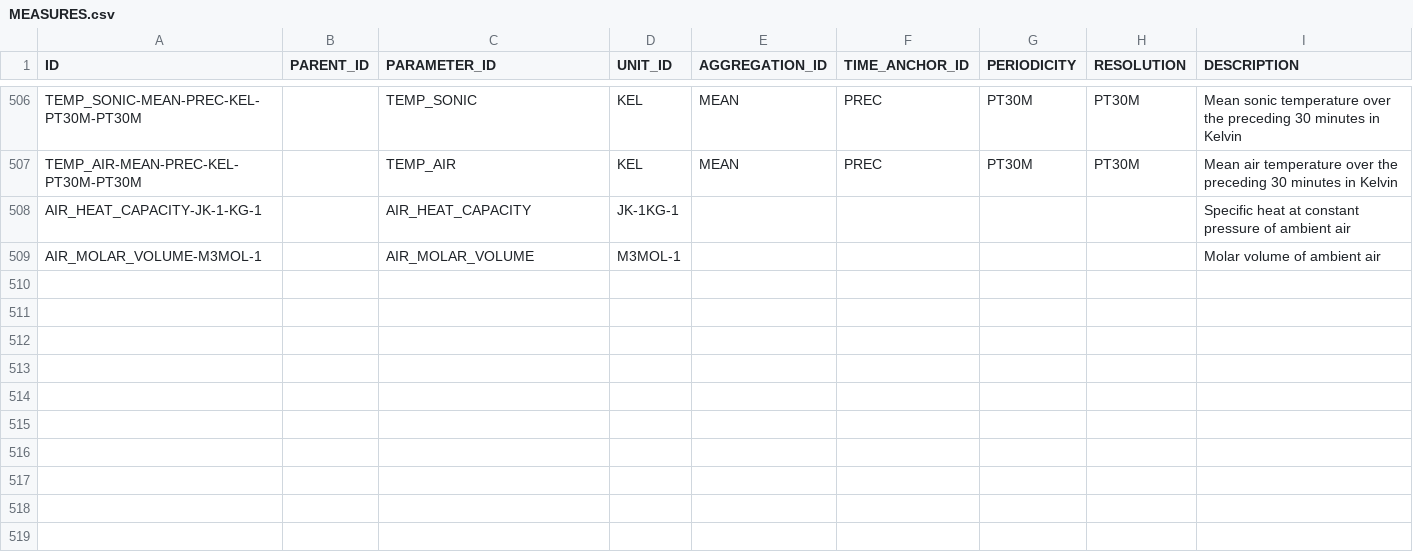
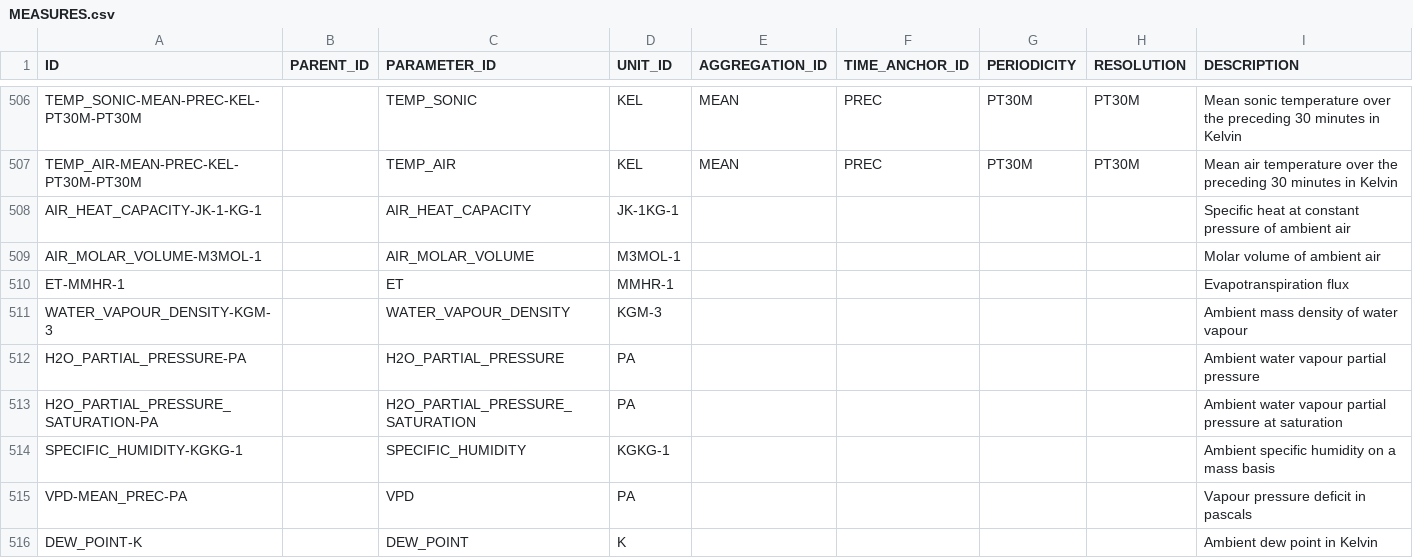
Before and after one commit to NERC-CEH/fdri-discovery, a CSV file: sample_data/src/MEASURES.csv, drawn as a sheet; only a part is shown, gaps mark what is left out.

Commit message:
add more measures

```diff
--- a/sample_data/src/MEASURES.csv
+++ b/sample_data/src/MEASURES.csv
@@ -509 +509,8 @@ AIR_HEAT_CAPACITY-JK-1-KG-1,,AIR_HEAT_CAPACITY,JK-1KG-1,,,,,Specific heat at con
 AIR_MOLAR_VOLUME-M3MOL-1,,AIR_MOLAR_VOLUME,M3MOL-1,,,,,Molar volume of ambient air
+ET-MMHR-1,,ET,MMHR-1,,,,,Evapotranspiration flux
+WATER_VAPOUR_DENSITY-KGM-3,,WATER_VAPOUR_DENSITY,KGM-3,,,,,Ambient mass density of water vapour
+H2O_PARTIAL_PRESSURE-PA,,H2O_PARTIAL_PRESSURE,PA,,,,,Ambient water vapour partial pressure
+H2O_PARTIAL_PRESSURE_SATURATION-PA,,H2O_PARTIAL_PRESSURE_SATURATION,PA,,,,,Ambient water vapour partial pressure at saturation
+SPECIFIC_HUMIDITY-KGKG-1,,SPECIFIC_HUMIDITY,KGKG-1,,,,,Ambient specific humidity on a mass basis
+VPD-MEAN_PREC-PA,,VPD,PA,,,,,Vapour pressure deficit in pascals
+DEW_POINT-K,,DEW_POINT,K,,,,,Ambient dew point in Kelvin
```
